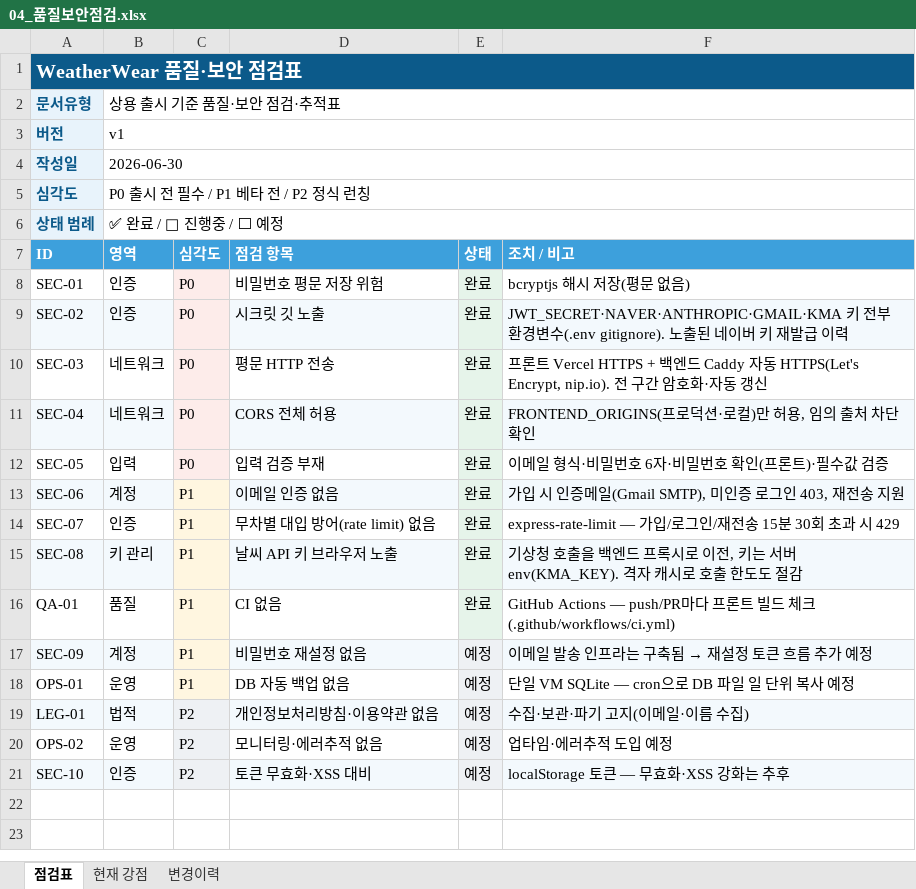
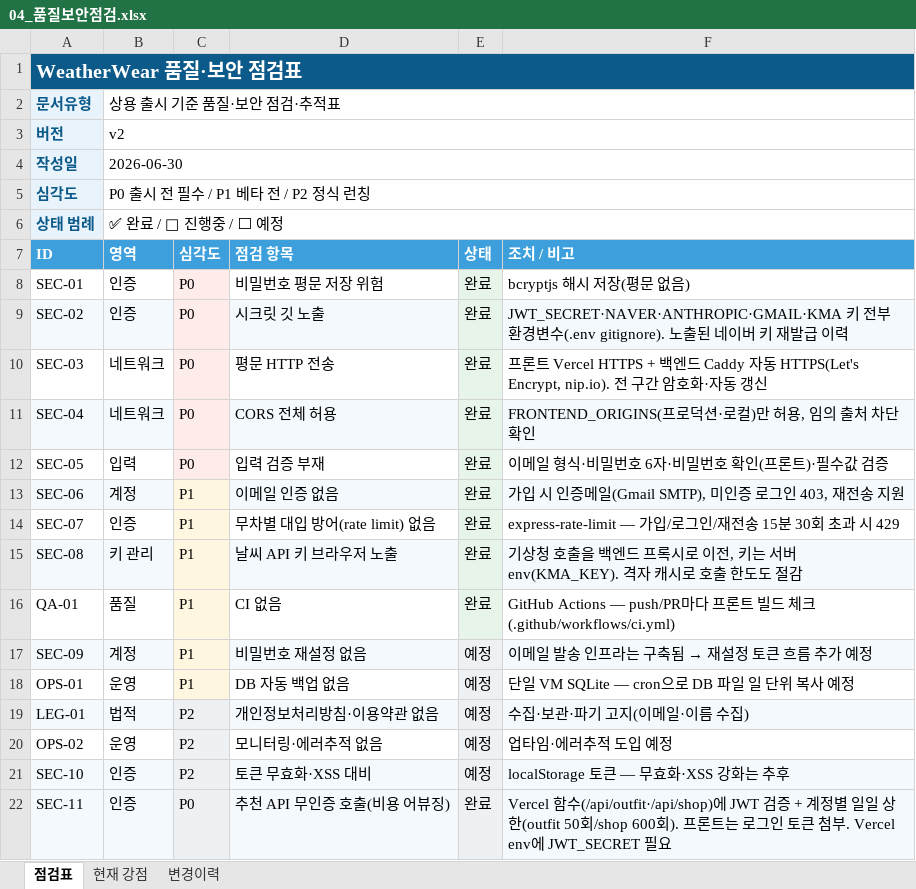
Before and after one commit to tmxpffk1725-rocky/weatherwear, an Excel workbook: docs/04_품질보안점검.xlsx, sheet 점검표, drawn as a sheet; values as stored, in another font and other column widths than the file's, no borders; the diff names each change by its address in the sheet, - before the commit and + after, or states it on an @@ line.

```diff
--- a/docs/04_품질보안점검.xlsx (sheet 점검표)
+++ b/docs/04_품질보안점검.xlsx (sheet 점검표)
-B3 (영역): v1
+B3 (영역): v2
+row 22: SEC-11 | 인증 | P0 | 추천 API 무인증 호출(비용 어뷰징) | 완료 | Vercel 함수(/api/outfit·/api/shop)에 JWT 검증 + 계정별 일일 상한(outfit 50회/shop 600회). 프론트는 로그인 토큰 첨부. Vercel env에 JWT_SECRET 필요
```
Also changed, not shown: sheet 변경이력, sheet 현재 강점, docs/정책결정관리서.xlsx, 8 other files.
